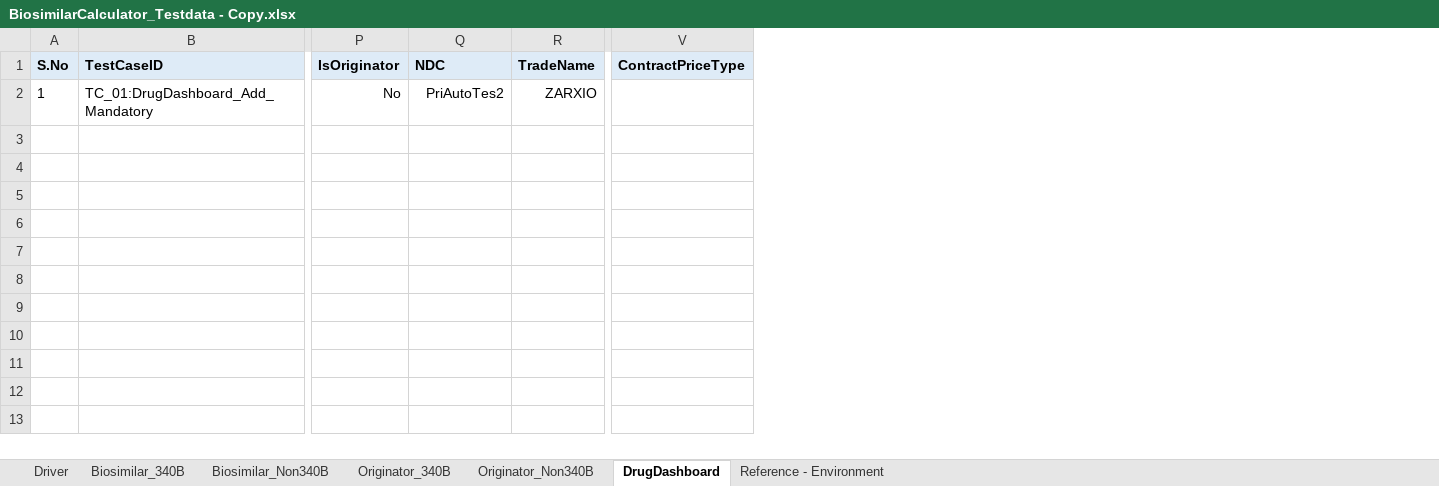
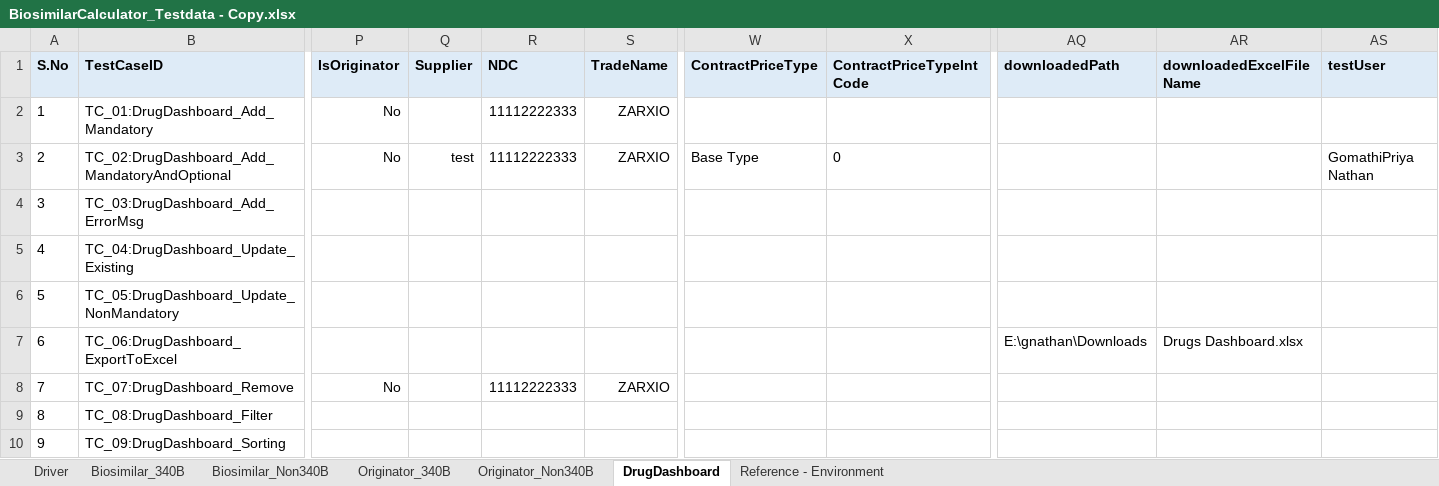
Before and after one commit to GomathiPriya20/biosimilarCalculator, an Excel workbook: BiosimilarCalculator/data/BiosimilarCalculator_Testdata - Copy.xlsx, sheet DrugDashboard, drawn as a sheet; only a part is shown, gaps mark what is left out; values as stored, in another font and other column widths than the file's, no borders; addresses are those after the commit; rows hold the shown columns only; the diff names each change by its address in the sheet, - before the commit and + after, or states it on an @@ line.

```diff
--- a/BiosimilarCalculator/data/BiosimilarCalculator_Testdata - Copy.xlsx (sheet DrugDashboard)
+++ b/BiosimilarCalculator/data/BiosimilarCalculator_Testdata - Copy.xlsx (sheet DrugDashboard)
+column Q (Supplier), empty
+column X (ContractPriceTypeIntCode), empty
+column AQ (downloadedPath), empty
+column AR (downloadedExcelFileName), empty
+column AS (testUser), empty
-R2 (NDC): PriAutoTes2
+R2 (NDC): 11112222333
+row 3: 2 | TC_02:DrugDashboard_Add_MandatoryAndOptional | No | test | 11112222333 | ZARXIO | Base Type | 0 |  |  | GomathiPriya Nathan
+row 4: 3 | TC_03:DrugDashboard_Add_ErrorMsg
+row 5: 4 | TC_04:DrugDashboard_Update_Existing
+row 6: 5 | TC_05:DrugDashboard_Update_NonMandatory
+row 7: 6 | TC_06:DrugDashboard_ExportToExcel |  |  |  |  |  |  | E:\gnathan\Downloads | Drugs Dashboard.xlsx
+row 8: 7 | TC_07:DrugDashboard_Remove | No |  | 11112222333 | ZARXIO
+row 9: 8 | TC_08:DrugDashboard_Filter
+row 10: 9 | TC_09:DrugDashboard_Sorting
```
Also changed, not shown: sheet Originator_340B, sheet Originator_Non340B, sheet Driver, sheet Biosimilar_Non340B, sheet Biosimilar_340B, BiosimilarCalculator/data/BiosimilarCalculator_Testdata.xlsx, 22 other files.
